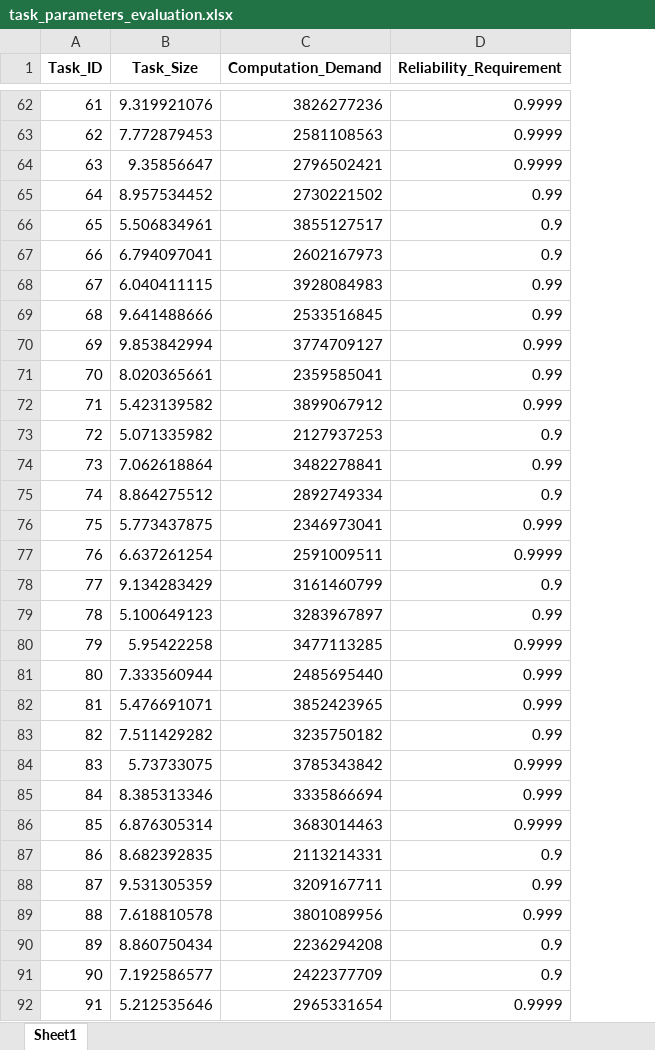
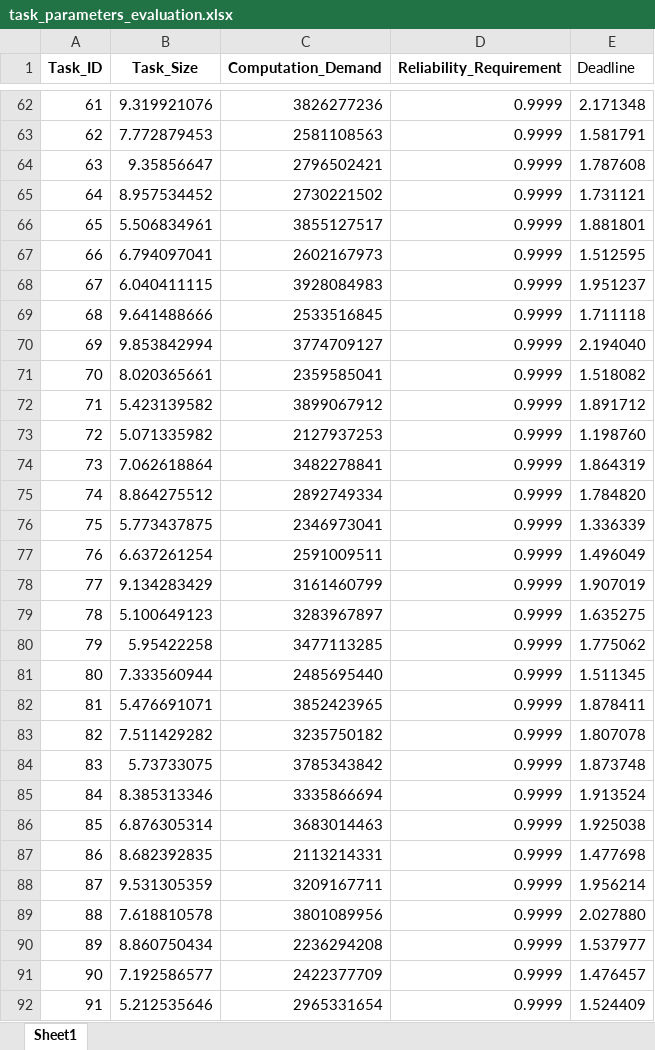
Before and after one commit to BeginnerLql/DRL-reliable-offloading-simulator, an Excel workbook: data/task_parameters_evaluation.xlsx, sheet Sheet1, drawn as a sheet; only a part is shown, gaps mark what is left out; values as stored, in another font and other column widths than the file's, no borders; the diff covers the shown part only; the diff names each change by its address in the sheet, - before the commit and + after, or states it on an @@ line.

```diff
--- a/data/task_parameters_evaluation.xlsx (sheet Sheet1)
+++ b/data/task_parameters_evaluation.xlsx (sheet Sheet1)
+column E (Deadline), rows 62-92: 2.171348 | 1.581791 | 1.787608 | 1.731121 | 1.881801 | 1.512595 | 1.951237 | 1.711118 | 2.194040 | 1.518082 | 1.891712 | 1.198760 | 1.864319 | 1.784820 | 1.336339 | 1.496049 | 1.907019 | 1.635275 | 1.775062 | 1.511345 | 1.878411 | 1.807078 | 1.873748 | 1.913524 | 1.925038 | 1.477698 | 1.956214 | 2.027880 | 1.537977 | 1.476457 | 1.524409
-D65 (Reliability_Requirement): 0.99
+D65 (Reliability_Requirement): 0.9999
-D66:D67 (Reliability_Requirement): 0.9
+D66:D67 (Reliability_Requirement): 0.9999
-D68:D69 (Reliability_Requirement): 0.99
+D68:D69 (Reliability_Requirement): 0.9999
-D70 (Reliability_Requirement): 0.999
+D70 (Reliability_Requirement): 0.9999
-D71 (Reliability_Requirement): 0.99
+D71 (Reliability_Requirement): 0.9999
-D72 (Reliability_Requirement): 0.999
+D72 (Reliability_Requirement): 0.9999
-D73 (Reliability_Requirement): 0.9
+D73 (Reliability_Requirement): 0.9999
-D74 (Reliability_Requirement): 0.99
+D74 (Reliability_Requirement): 0.9999
-D75 (Reliability_Requirement): 0.9
+D75 (Reliability_Requirement): 0.9999
-D76 (Reliability_Requirement): 0.999
+D76 (Reliability_Requirement): 0.9999
-D78 (Reliability_Requirement): 0.9
+D78 (Reliability_Requirement): 0.9999
-D79 (Reliability_Requirement): 0.99
+D79 (Reliability_Requirement): 0.9999
-D81:D82 (Reliability_Requirement): 0.999
+D81:D82 (Reliability_Requirement): 0.9999
-D83 (Reliability_Requirement): 0.99
+D83 (Reliability_Requirement): 0.9999
-D85 (Reliability_Requirement): 0.999
+D85 (Reliability_Requirement): 0.9999
-D87 (Reliability_Requirement): 0.9
+D87 (Reliability_Requirement): 0.9999
-D88 (Reliability_Requirement): 0.99
+D88 (Reliability_Requirement): 0.9999
-D89 (Reliability_Requirement): 0.999
+D89 (Reliability_Requirement): 0.9999
-D90:D91 (Reliability_Requirement): 0.9
+D90:D91 (Reliability_Requirement): 0.9999
```
Also changed, not shown: 127 edited cells elsewhere in this sheet, data/task_parameters.xlsx, 48 other files.
